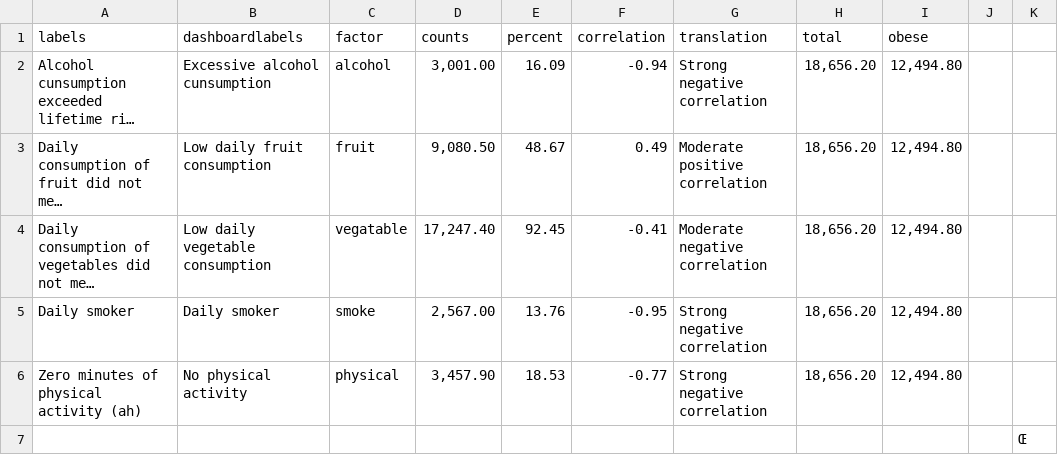
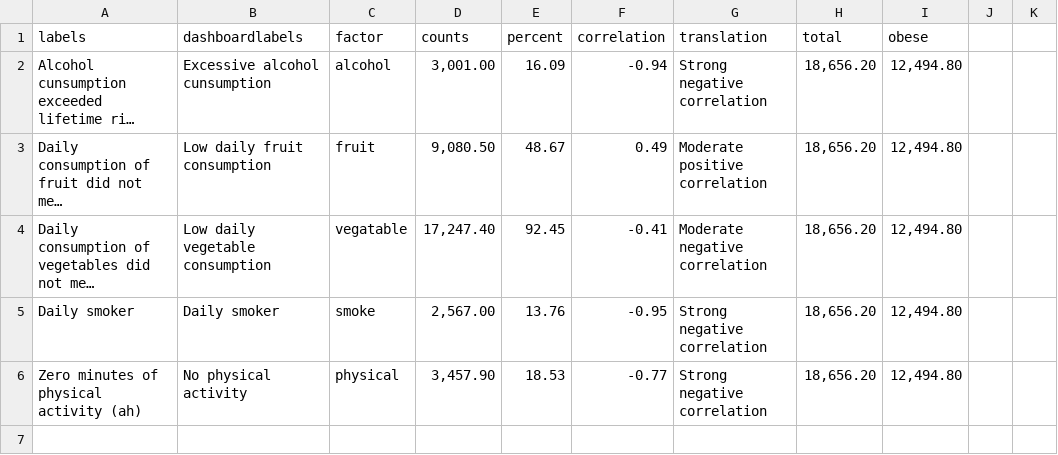
Before and after one commit to JinjuSu/DataViz, a CSV file: resources/dataset/viz4/barplot/2017–2018.csv, drawn as a sheet; long unchanged cells end in …; the diff names each change by its address in the sheet, - before the commit and + after, or states it on an @@ line.

```diff
--- a/resources/dataset/viz4/barplot/2017–2018.csv
+++ b/resources/dataset/viz4/barplot/2017–2018.csv
-row 7:  |  |  |  |  |  |  |  |  |  | Œ
```
Also changed, not shown: 5 other files.
